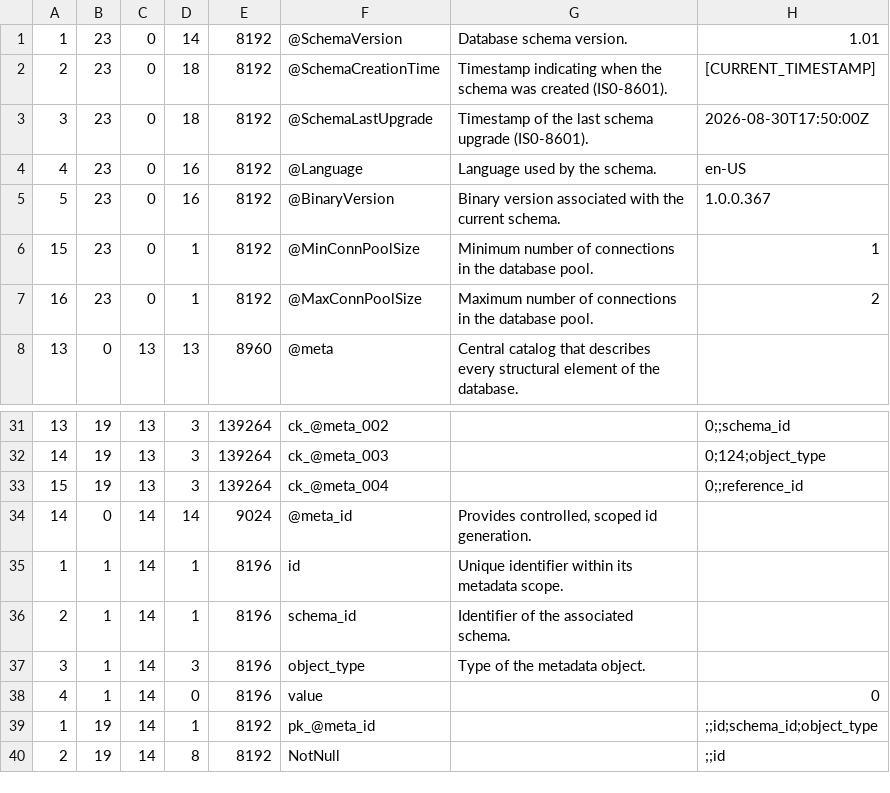
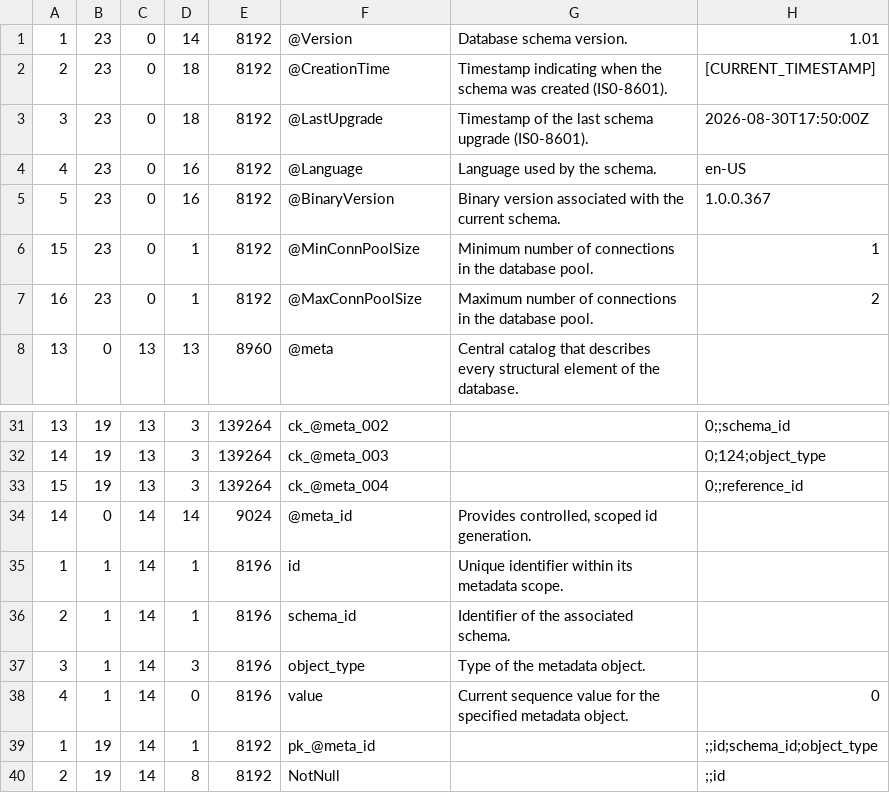
Before and after one commit to sganhy/RingCsharp, a CSV file: Ring/Util/Resources/Meta.csv, drawn as a sheet; only a part is shown, gaps mark what is left out.

```diff
--- a/Ring/Util/Resources/Meta.csv
+++ b/Ring/Util/Resources/Meta.csv
@@ -1,4 +1,4 @@
-1,23,0,14,8192,"@SchemaVersion","Database schema version.","1.01"
-2,23,0,18,8192,"@SchemaCreationTime","Timestamp indicating when the schema was created (IS0-8601).","[CURRENT_TIMESTAMP]"
-3,23,0,18,8192,"@SchemaLastUpgrade","Timestamp of the last schema upgrade (IS0-8601).","2026-08-30T17:50:00Z"
+1,23,0,14,8192,"@Version","Database schema version.","1.01"
+2,23,0,18,8192,"@CreationTime","Timestamp indicating when the schema was created (IS0-8601).","[CURRENT_TIMESTAMP]"
+3,23,0,18,8192,"@LastUpgrade","Timestamp of the last schema upgrade (IS0-8601).","2026-08-30T17:50:00Z"
 4,23,0,16,8192,"@Language","Language used by the schema.","en-US"
@@ -37,3 +37,3 @@
 3,1,14,3,8196,"object_type","Type of the metadata object.",
-4,1,14,0,8196,"value","","0"
+4,1,14,0,8196,"value","Current sequence value for the specified metadata object.","0"
 1,19,14,1,8192,"pk_@meta_id",,";;id;schema_id;object_type"
```
Also changed, not shown: 15 other files.
